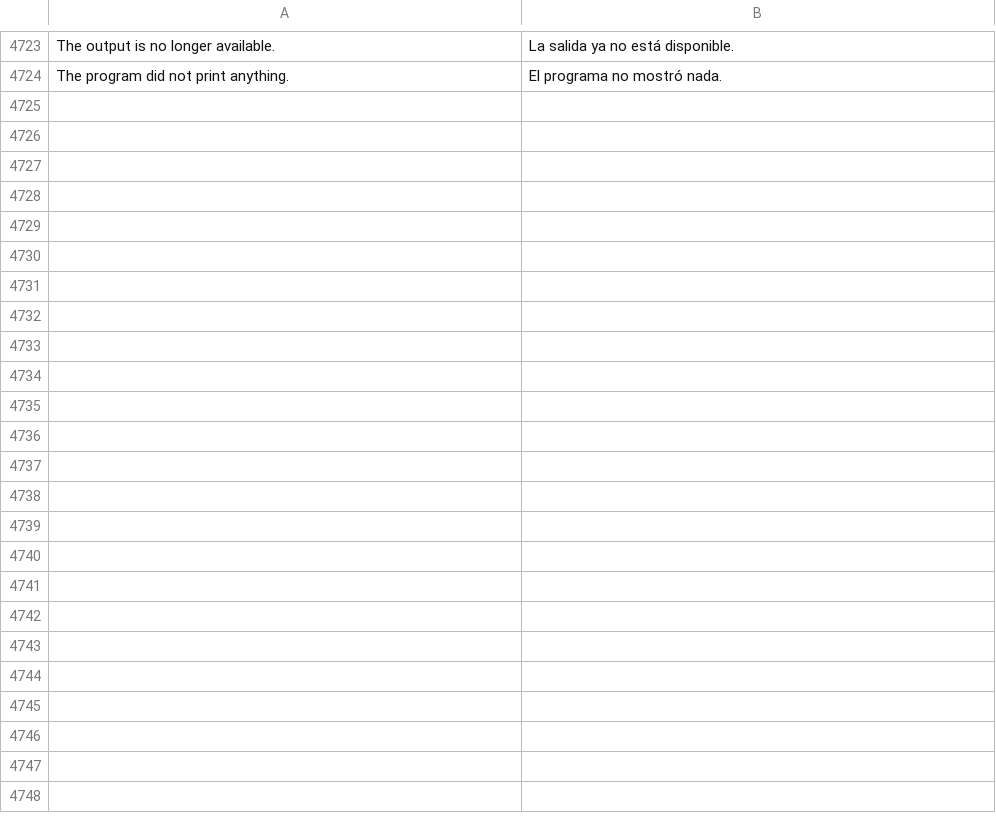
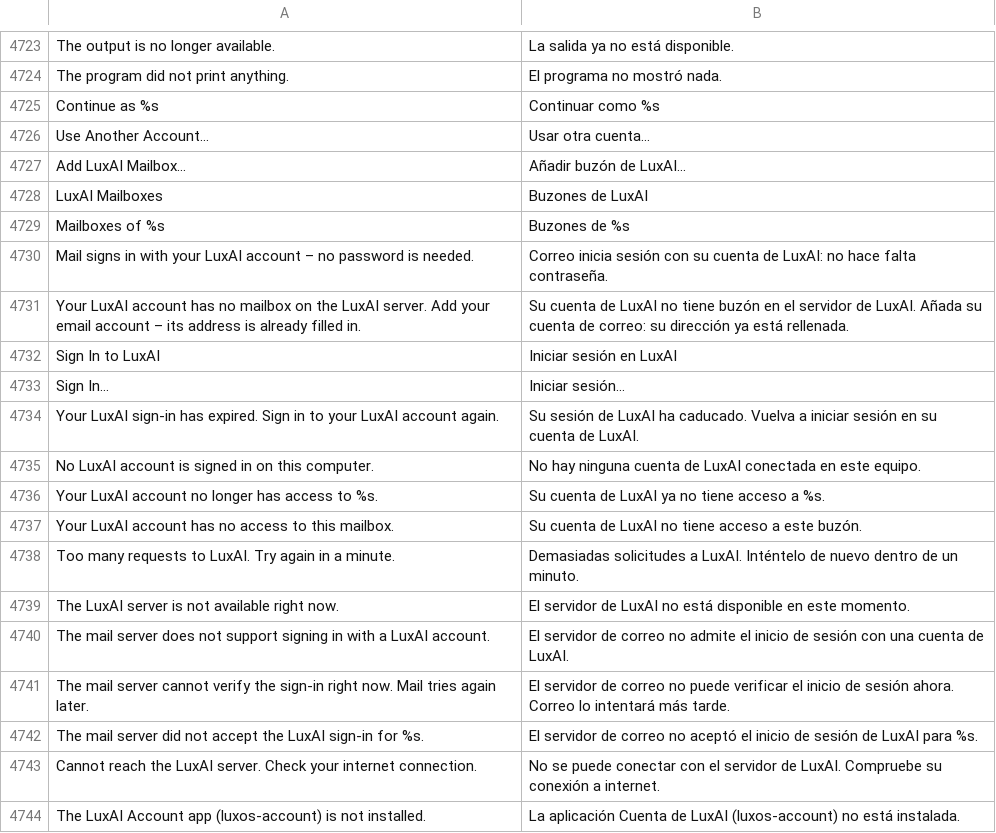
Before and after one commit to luxopes/LuxOS-Arch, a TSV file: packages/luxos-i18n/files/es.tsv, drawn as a sheet; only a part is shown, gaps mark what is left out.

```diff
--- a/packages/luxos-i18n/files/es.tsv
+++ b/packages/luxos-i18n/files/es.tsv
@@ -4724 +4724,21 @@ The output is no longer available.	La salida ya no está disponible.
 The program did not print anything.	El programa no mostró nada.
+Continue as %s	Continuar como %s
+Use Another Account…	Usar otra cuenta…
+Add LuxAI Mailbox…	Añadir buzón de LuxAI…
+LuxAI Mailboxes	Buzones de LuxAI
+Mailboxes of %s	Buzones de %s
+Mail signs in with your LuxAI account – no password is needed.	Correo inicia sesión con su cuenta de LuxAI: no hace falta contraseña.
+Your LuxAI account has no mailbox on the LuxAI server. Add your email account – its address is already filled in.	Su cuenta de LuxAI no tiene buzón en el servidor de LuxAI. Añada su cuenta de correo: su dirección ya está rellenada.
+Sign In to LuxAI	Iniciar sesión en LuxAI
+Sign In…	Iniciar sesión…
+Your LuxAI sign-in has expired. Sign in to your LuxAI account again.	Su sesión de LuxAI ha caducado. Vuelva a iniciar sesión en su cuenta de LuxAI.
+No LuxAI account is signed in on this computer.	No hay ninguna cuenta de LuxAI conectada en este equipo.
+Your LuxAI account no longer has access to %s.	Su cuenta de LuxAI ya no tiene acceso a %s.
+Your LuxAI account has no access to this mailbox.	Su cuenta de LuxAI no tiene acceso a este buzón.
+Too many requests to LuxAI. Try again in a minute.	Demasiadas solicitudes a LuxAI. Inténtelo de nuevo dentro de un minuto.
+The LuxAI server is not available right now.	El servidor de LuxAI no está disponible en este momento.
+The mail server does not support signing in with a LuxAI account.	El servidor de correo no admite el inicio de sesión con una cuenta de LuxAI.
+The mail server cannot verify the sign-in right now. Mail tries again later.	El servidor de correo no puede verificar el inicio de sesión ahora. Correo lo intentará más tarde.
+The mail server did not accept the LuxAI sign-in for %s.	El servidor de correo no aceptó el inicio de sesión de LuxAI para %s.
+Cannot reach the LuxAI server. Check your internet connection.	No se puede conectar con el servidor de LuxAI. Compruebe su conexión a internet.
+The LuxAI Account app (luxos-account) is not installed.	La aplicación Cuenta de LuxAI (luxos-account) no está instalada.
```
Also changed, not shown: packages/luxos-i18n/files/de.tsv, packages/luxos-i18n/files/fr.tsv, 43 other files.
